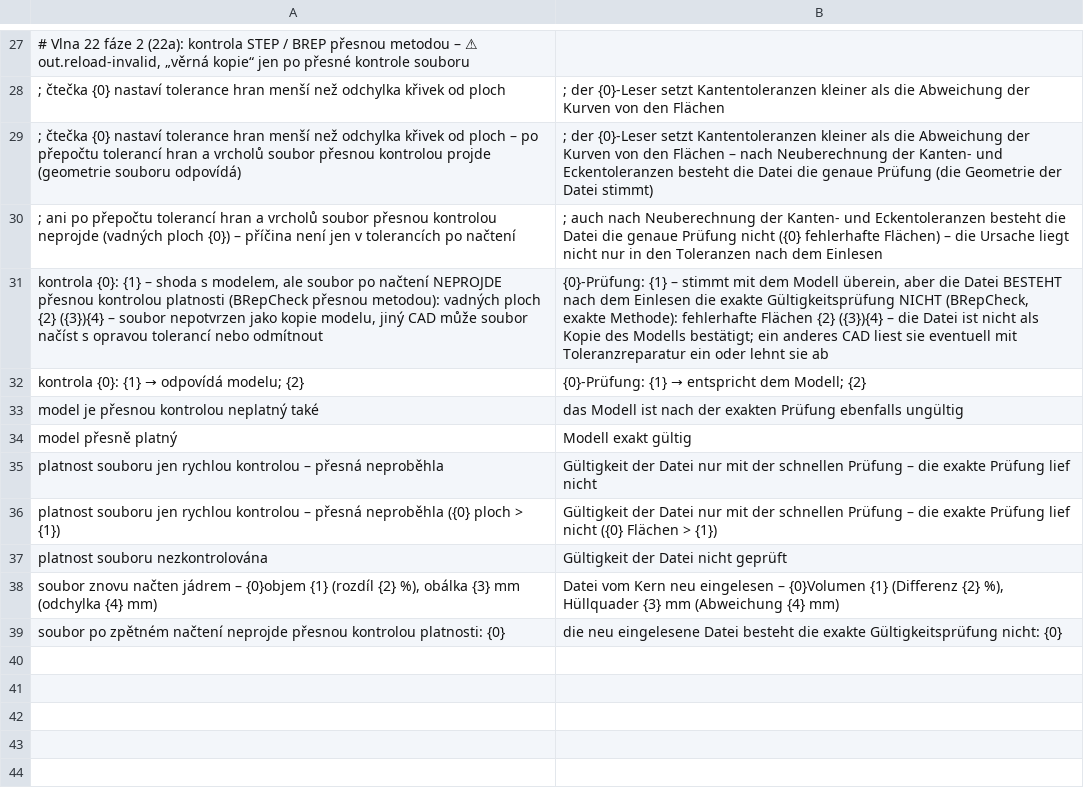
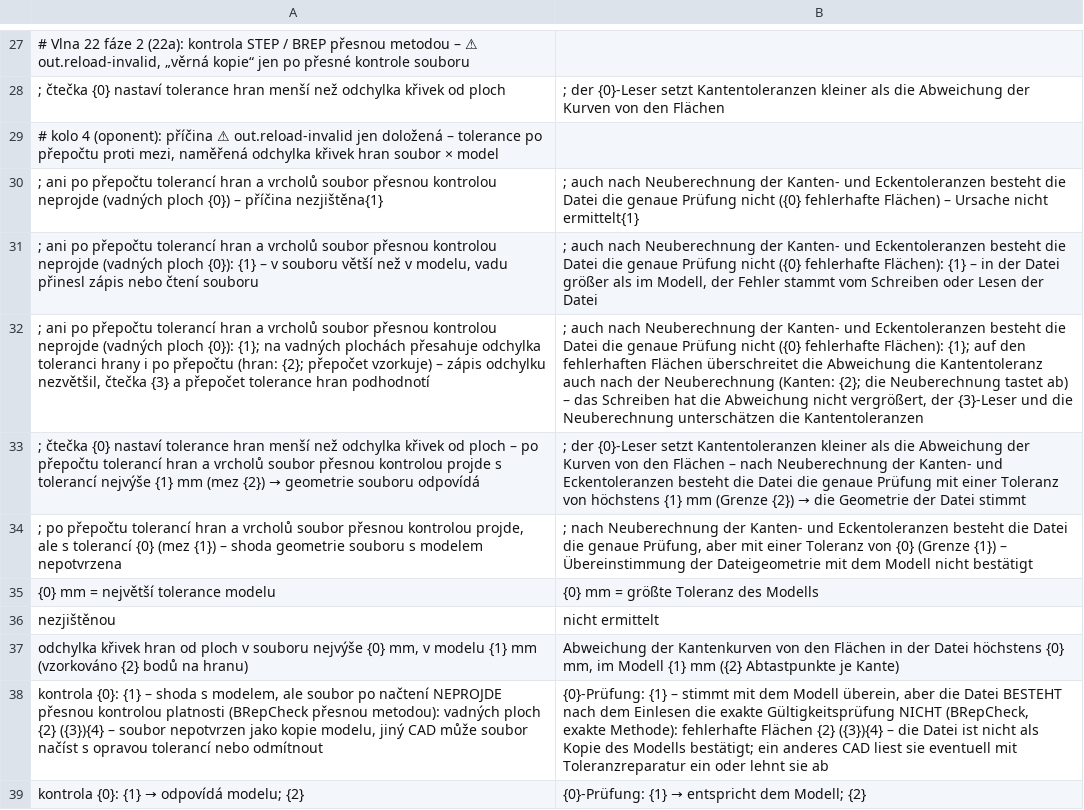
Before and after one commit to mnastrojarna-hub/Mnastrojarna-center, a TSV file: website/scripts/i18n/de/35-w22-g-solid.tsv, drawn as a sheet; only a part is shown, gaps mark what is left out; the shorter side is filled out with more unchanged rows; addresses are those after the commit; the diff names each change by its address in the sheet, - before the commit and + after, or states it on an @@ line.

```diff
--- a/website/scripts/i18n/de/35-w22-g-solid.tsv
+++ b/website/scripts/i18n/de/35-w22-g-solid.tsv
+row 29: # kolo 4 (oponent): příčina ⚠ out.reload-invalid jen doložená – tolerance po přepočtu proti mezi, naměřená odchylka křivek hran soubor × model
+row 30: ; ani po přepočtu tolerancí hran a vrcholů soubor přesnou kontrolou neprojde (vadných ploch {0}) – příčina nezjištěna{1} | ; auch nach Neuberechnung der Kanten- und Eckentoleranzen besteht die Datei die genaue Prüfung nicht ({0} fehlerhafte Flächen) – Ursache nicht ermittelt{1}
+row 31: ; ani po přepočtu tolerancí hran a vrcholů soubor přesnou kontrolou neprojde (vadných ploch {0}): {1} – v souboru větší než v modelu, vadu přinesl zápis nebo čtení souboru | ; auch nach Neuberechnung der Kanten- und Eckentoleranzen besteht die Datei die genaue Prüfung nicht ({0} fehlerhafte Flächen): {1} – in der Datei größer als im Modell, der Fehler stammt vom Schreiben oder Lesen der Datei
+row 32: ; ani po přepočtu tolerancí hran a vrcholů soubor přesnou kontrolou neprojde (vadných ploch {0}): {1}; na vadných plochách přesahuje odchylka toleranci hrany i po přepočtu (hran: {2}; přepočet vzorkuje) – zápis odchylku nezvětšil, čtečka {3} a přepočet tolerance hran podhodnotí | ; auch nach Neuberechnung der Kanten- und Eckentoleranzen besteht die Datei die genaue Prüfung nicht ({0} fehlerhafte Flächen): {1}; auf den fehlerhaften Flächen überschreitet die Abweichung die Kantentoleranz auch nach der Neuberechnung (Kanten: {2}; die Neuberechnung tastet ab) – das Schreiben hat die Abweichung nicht vergrößert, der {3}-Leser und die Neuberechnung unterschätzen die Kantentoleranzen
@@ A33: …kontrolou projde (geometrie souboru odpovídá) → …kontrolou projde s tolerancí nejvýše {1} mm (mez {2}) → geometrie souboru odpovídá @@
@@ B33: …genaue Prüfung (die Geometrie der Datei stimmt) → …genaue Prüfung mit einer Toleranz von höchstens {1} mm (Grenze {2}) → die Geometrie der Datei stimmt @@
-A34: ; ani po přepočtu tolerancí hran a vrcholů soubor přesnou kontrolou neprojde (vadných ploch {0}) – příčina není jen v tolerancích po načtení
+A34: ; po přepočtu tolerancí hran a vrcholů soubor přesnou kontrolou projde, ale s tolerancí {0} (mez {1}) – shoda geometrie souboru s modelem nepotvrzena
-B34: ; auch nach Neuberechnung der Kanten- und Eckentoleranzen besteht die Datei die genaue Prüfung nicht ({0} fehlerhafte Flächen) – die Ursache liegt nicht nur in den Toleranzen nach dem Einlesen
+B34: ; nach Neuberechnung der Kanten- und Eckentoleranzen besteht die Datei die genaue Prüfung, aber mit einer Toleranz von {0} (Grenze {1}) – Übereinstimmung der Dateigeometrie mit dem Modell nicht bestätigt
+row 35: {0} mm = největší tolerance modelu | {0} mm = größte Toleranz des Modells
+row 36: nezjištěnou | nicht ermittelt
+row 37: odchylka křivek hran od ploch v souboru nejvýše {0} mm, v modelu {1} mm (vzorkováno {2} bodů na hranu) | Abweichung der Kantenkurven von den Flächen in der Datei höchstens {0} mm, im Modell {1} mm ({2} Abtastpunkte je Kante)
```
Also changed, not shown: website/scripts/i18n/en/35-w22-g-solid.tsv, 14 other files.
